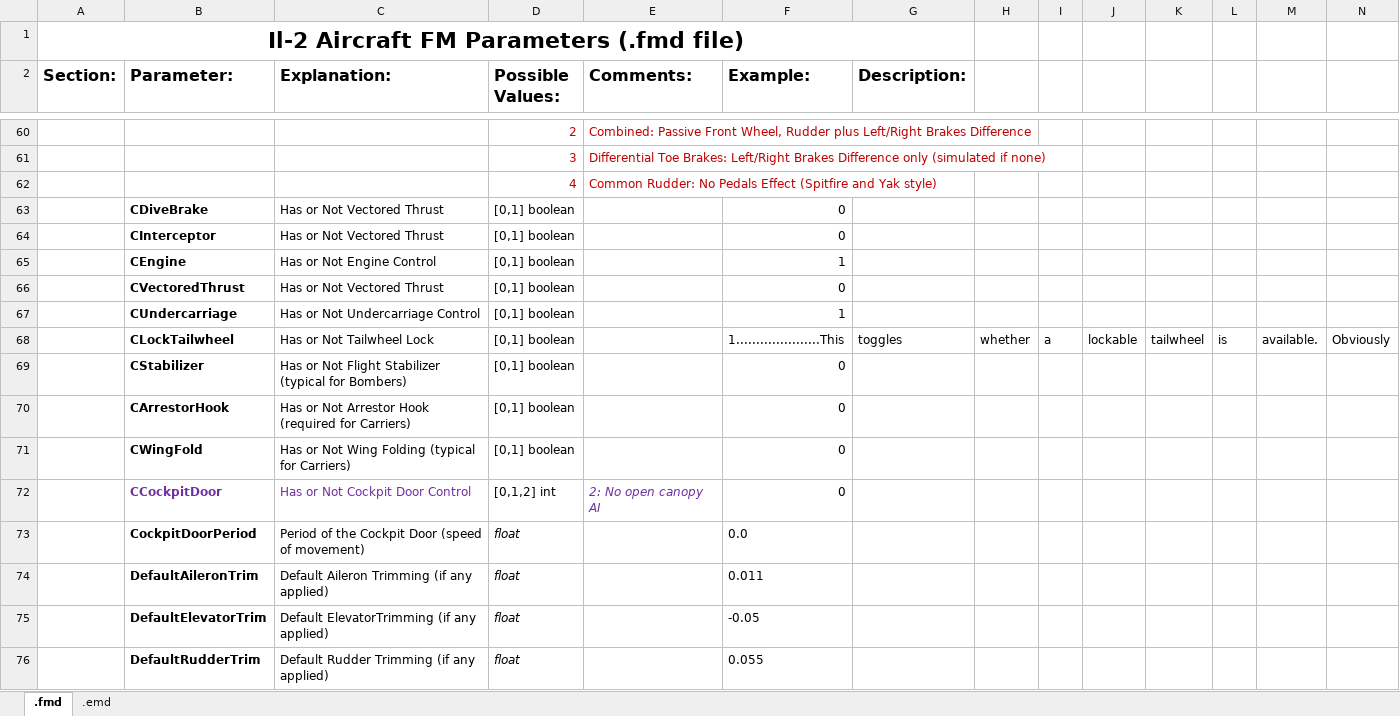
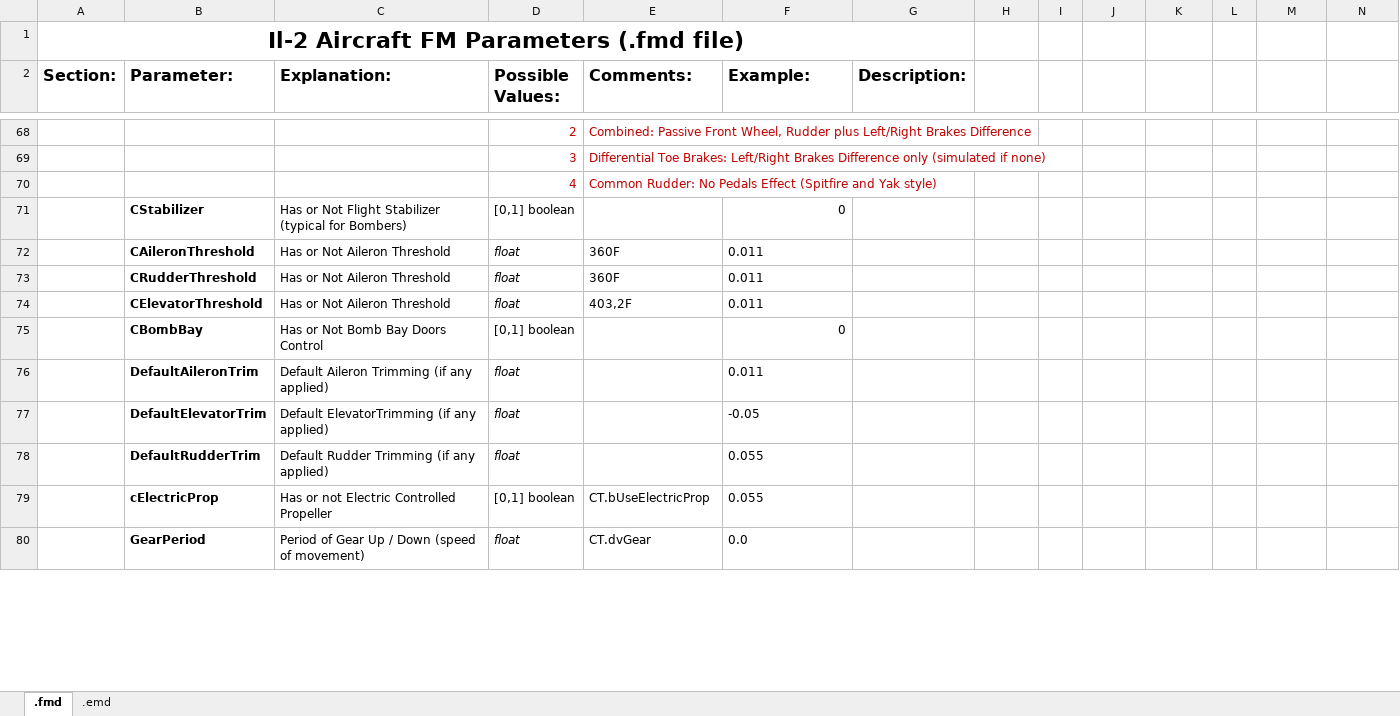
Before and after one commit to MichaelStiefler/sas_il2_superschool_old, an Excel workbook: branches/dev_UnifiedJets/Il-2_FMsParameters_WIP.xlsx, sheet .fmd, drawn as a sheet; only a part is shown, gaps mark what is left out; values as stored, in another font and other column widths than the file's, no borders; removed rows and columns are numbered as before the commit, all else as after; rows hold the shown columns only; the diff covers the shown part only; the diff names each change by its address in the sheet, - before the commit and + after, or states it on an @@ line.

```diff
--- a/branches/dev_UnifiedJets/Il-2_FMsParameters_WIP.xlsx (sheet .fmd)
+++ b/branches/dev_UnifiedJets/Il-2_FMsParameters_WIP.xlsx (sheet .fmd)
-row 63:  | CDiveBrake | Has or Not Vectored Thrust | [0,1] boolean |  | 0
-row 64:  | CInterceptor | Has or Not Vectored Thrust | [0,1] boolean |  | 0
@@ row 65 moved to row 84: CEngine @@
@@ row 66 moved to row 85: CVectoredThrust @@
@@ row 67 moved to row 59: CUndercarriage @@
-row 68:  | CLockTailwheel | Has or Not Tailwheel Lock | [0,1] boolean |  | 1.....................This | toggles | whether | a | lockable | tailwheel | is | available. | Obviously
@@ row 70 moved to row 60: CArrestorHook @@
+row 72:  | CAileronThreshold | Has or Not Aileron Threshold | float | 360F | 0.011
+row 73:  | CRudderThreshold | Has or Not Aileron Threshold | float | 360F | 0.011
+row 74:  | CElevatorThreshold | Has or Not Aileron Threshold | float | 403,2F | 0.011
-B75 (Parameter:): CWingFold
+B75 (Parameter:): CBombBay
-C75 (Explanation:): Has or Not Wing Folding (typical for Carriers)
+C75 (Explanation:): Has or Not Bomb Bay Doors Control
@@ row 72 moved to row 62: CCockpitDoor @@
-row 73:  | CockpitDoorPeriod | Period of the Cockpit Door (speed of movement) | float |  | 0.0
+row 79:  | cElectricProp | Has or not Electric Controlled Propeller | [0,1] boolean | CT.bUseElectricProp | 0.055
+row 80:  | GearPeriod | Period of Gear Up / Down (speed of movement) | float | CT.dvGear | 0.0
```
Also changed, not shown: 20 added rows, 12 removed rows, 11 edited cells and cell formats elsewhere in this sheet, sheet .emd.
